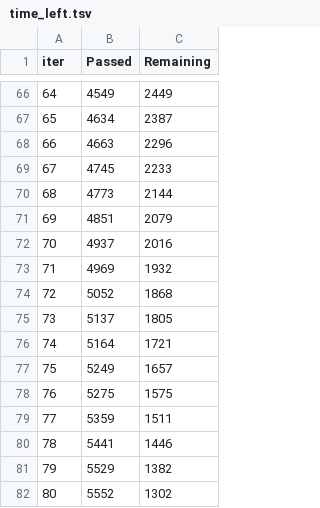
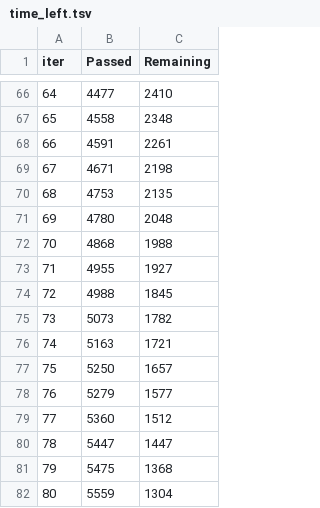
Before and after one commit to mhs10031990/Hands_on, a TSV file: catboost_info/time_left.tsv, drawn as a sheet; only a part is shown, gaps mark what is left out; the diff covers the shown part only.

```diff
--- a/catboost_info/time_left.tsv
+++ b/catboost_info/time_left.tsv
@@ -66,17 +66,17 @@ iter	Passed	Remaining
-64	4549	2449
-65	4634	2387
-66	4663	2296
-67	4745	2233
-68	4773	2144
-69	4851	2079
-70	4937	2016
-71	4969	1932
-72	5052	1868
-73	5137	1805
-74	5164	1721
-75	5249	1657
-76	5275	1575
-77	5359	1511
-78	5441	1446
-79	5529	1382
-80	5552	1302
+64	4477	2410
+65	4558	2348
+66	4591	2261
+67	4671	2198
+68	4753	2135
+69	4780	2048
+70	4868	1988
+71	4955	1927
+72	4988	1845
+73	5073	1782
+74	5163	1721
+75	5250	1657
+76	5279	1577
+77	5360	1512
+78	5447	1447
+79	5475	1368
+80	5559	1304
```
Also changed, not shown: 162 edited cells elsewhere in this file, catboost_info/learn_error.tsv, 3 other files.
